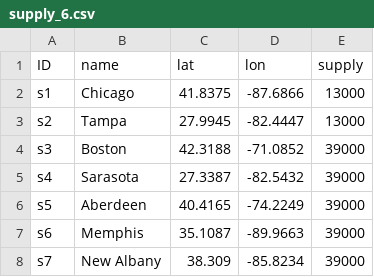
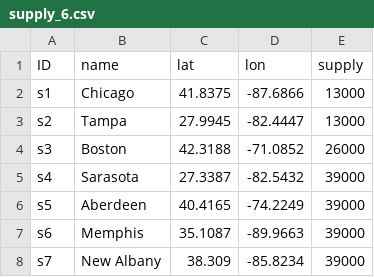
Before and after one commit to FaraGabri/Supply-Chain-Projects, a CSV file: supply_6.csv, drawn as a sheet.

Commit message:
Update supply_6.csv

```diff
--- a/supply_6.csv
+++ b/supply_6.csv
@@ -3,3 +3,3 @@ s1,Chicago,41.8375,-87.6866,13000
 s2,Tampa,27.9945,-82.4447,13000
-s3,Boston,42.3188,-71.0852,39000
+s3,Boston,42.3188,-71.0852,26000
 s4,Sarasota,27.3387,-82.5432,39000
```
